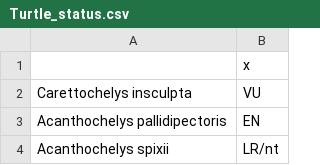
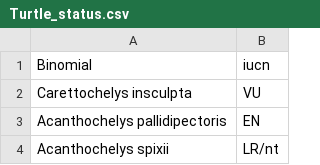
Before and after one commit to SamWololo/Threatened-Species, a CSV file: Data/Turtle_status.csv, drawn as a sheet; only a part is shown; removed rows and columns are numbered as before the commit, all else as after; the diff names each change by its address in the sheet, - before the commit and + after, or states it on an @@ line.

Commit message:
Further attempts to merge plots, switching to different IUCN dataset

```diff
--- a/Data/Turtle_status.csv
+++ b/Data/Turtle_status.csv
-row 1:  | x
+row 1: Binomial | iucn
```
Also changed, not shown: 4 other files.
